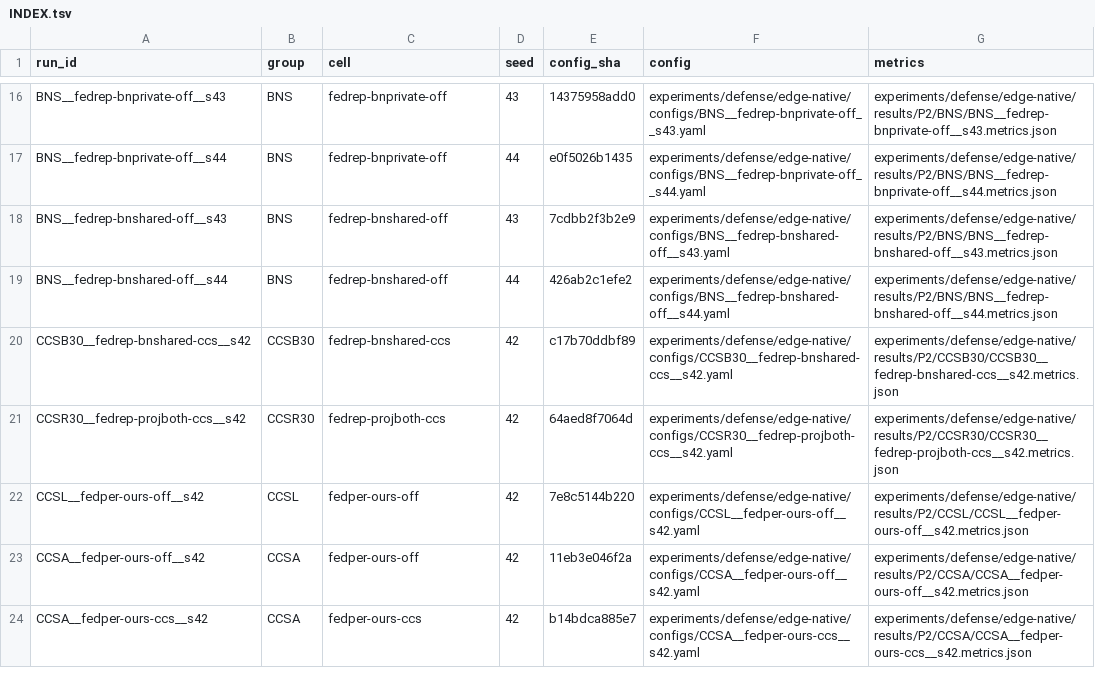
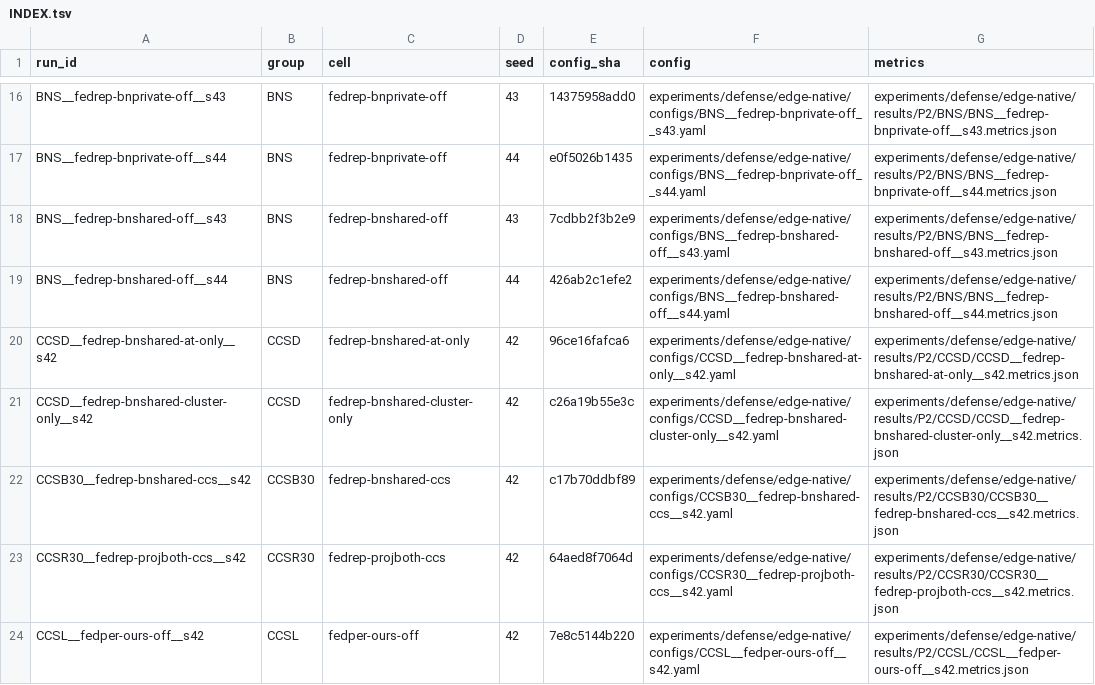
Before and after one commit to Huangru-114/tf-dpfl, a TSV file: experiments/defense/edge-native/configs/INDEX.tsv, drawn as a sheet; only a part is shown, gaps mark what is left out; the shorter side is filled out with more unchanged rows; the diff names each change by its address in the sheet, - before the commit and + after, or states it on an @@ line.

```diff
--- a/experiments/defense/edge-native/configs/INDEX.tsv
+++ b/experiments/defense/edge-native/configs/INDEX.tsv
+row 20: CCSD__fedrep-bnshared-at-only__s42 | CCSD | fedrep-bnshared-at-only | 42 | 96ce16fafca6 | experiments/defense/edge-native/configs/CCSD__fedrep-bnshared-at-only__s42.yaml | experiments/defense/edge-native/results/P2/CCSD/CCSD__fedrep-bnshared-at-only__s42.metrics.json
+row 21: CCSD__fedrep-bnshared-cluster-only__s42 | CCSD | fedrep-bnshared-cluster-only | 42 | c26a19b55e3c | experiments/defense/edge-native/configs/CCSD__fedrep-bnshared-cluster-only__s42.yaml | experiments/defense/edge-native/results/P2/CCSD/CCSD__fedrep-bnshared-cluster-only__s42.metrics.json
```
Also changed, not shown: 9 other files.
